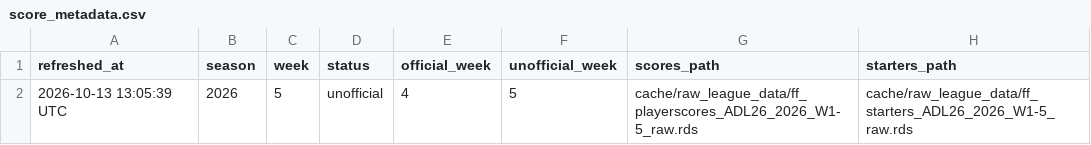
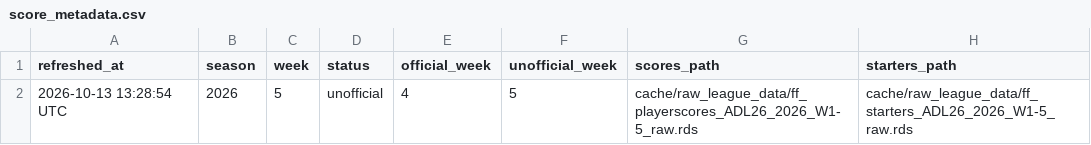
Before and after one commit to TheMathNinja/ADL-GM-Dashboard, a CSV file: data/score_metadata.csv, drawn as a sheet; the diff names each change by its address in the sheet, - before the commit and + after, or states it on an @@ line.

```diff
--- a/data/score_metadata.csv
+++ b/data/score_metadata.csv
-A2 (refreshed_at): 2026-10-13 13:05:39 UTC
+A2 (refreshed_at): 2026-10-13 13:28:54 UTC
```
Also changed, not shown: data/player_score_audit_baseline.csv, data/playoff_picture_metadata.csv, 18 other files.
